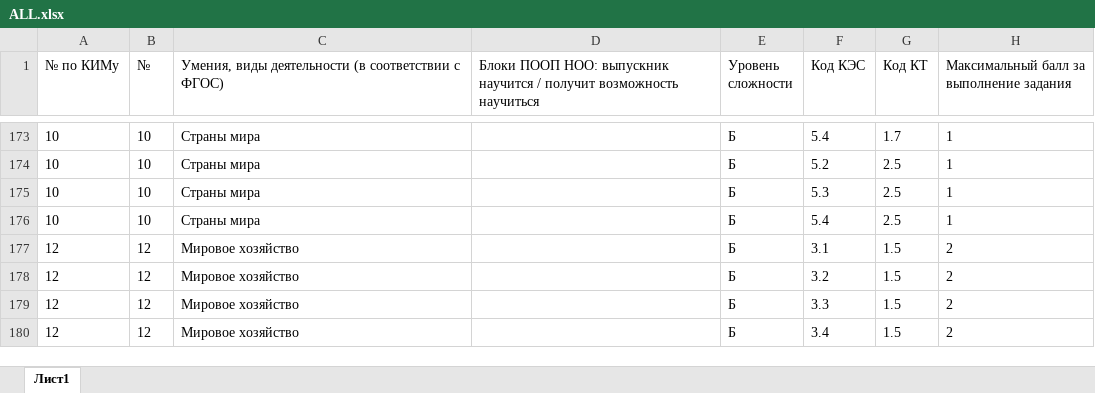
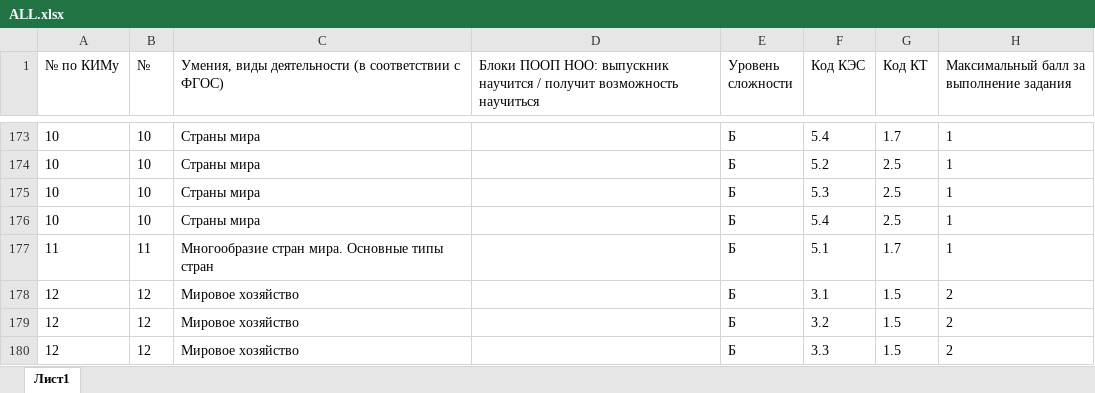
Before and after one commit to shekeldini/Flask, an Excel workbook: excel/Описание_работ/10/География/ALL.xlsx, sheet Лист1, drawn as a sheet; only a part is shown, gaps mark what is left out; the shorter side is filled out with more unchanged rows; values as stored, in another font and other column widths than the file's, no borders; the diff names each change by its address in the sheet, - before the commit and + after, or states it on an @@ line.

Commit message:
update excel

```diff
--- a/excel/Описание_работ/10/География/ALL.xlsx (sheet Лист1)
+++ b/excel/Описание_работ/10/География/ALL.xlsx (sheet Лист1)
+row 177: 11 | 11 | Многообразие стран мира. Основные типы стран |  | Б | 5.1 | 1.7 | 1
```
Also changed, not shown: excel/Описание_работ/11/География/ALL.xlsx, 2 other files.
